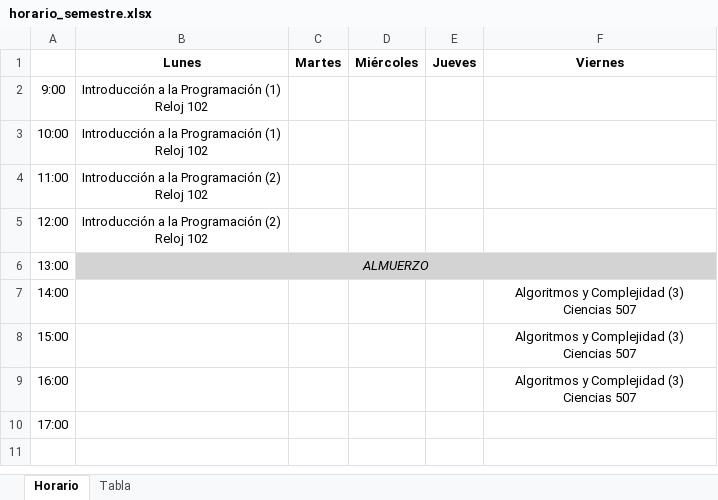
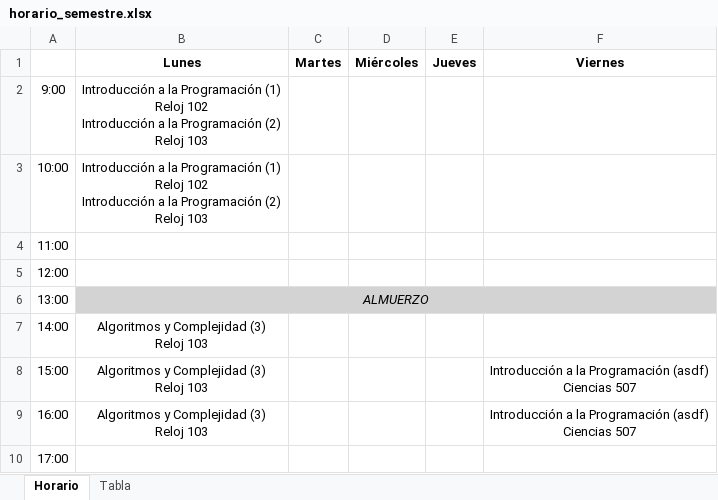
Before and after one commit to CodeByManu/SGA_Verificables, an Excel workbook: horario_semestre.xlsx, sheet Horario, drawn as a sheet; values as stored, in another font and other column widths than the file's, no borders; ↵ is a line break in a cell; the diff names each change by its address in the sheet, - before the commit and + after, or states it on an @@ line.

```diff
--- a/horario_semestre.xlsx (sheet Horario)
+++ b/horario_semestre.xlsx (sheet Horario)
-B2:B3 (Lunes): …Reloj 102
+B2:B3 (Lunes): …Reloj 102 ↵ Introducción a la Programación (2) ↵ Reloj 103
-B4:B5 (Lunes): Introducción a la Programación (2) ↵ Reloj 102
+B4:B5 (Lunes): (empty)
-B7:B9 (Lunes): (empty)
+B7:B9 (Lunes): Algoritmos y Complejidad (3) ↵ Reloj 103
-F7 (Viernes): Algoritmos y Complejidad (3) ↵ Ciencias 507
+F7 (Viernes): (empty)
-F8:F9 (Viernes): Algoritmos y Complejidad (3) ↵ Ciencias 507
+F8:F9 (Viernes): Introducción a la Programación (asdf) ↵ Ciencias 507
```
Also changed, not shown: sheet Tabla, 5 other files.
